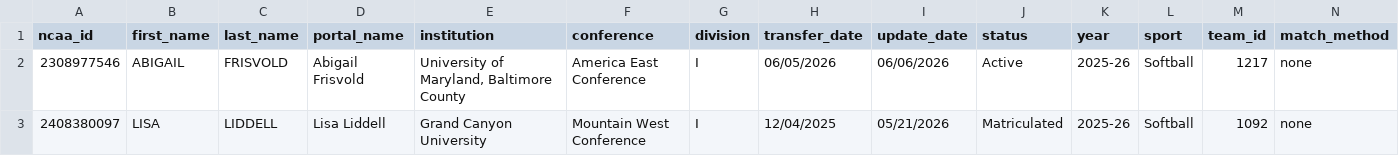
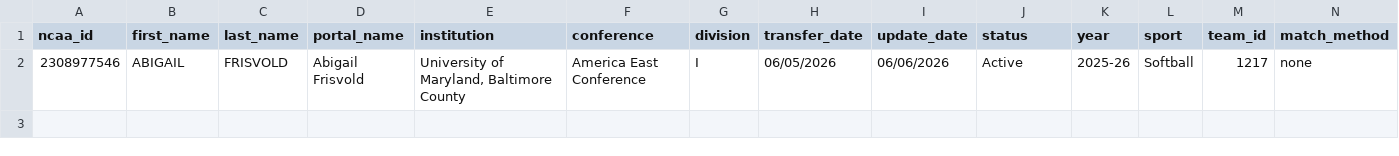
Before and after one commit to JasonR64A/chart-builder, a CSV file: data/portal/unmatched_softball.csv, drawn as a sheet; only a part is shown; rows hold the shown columns only; the diff names each change by its address in the sheet, - before the commit and + after, or states it on an @@ line.

```diff
--- a/data/portal/unmatched_softball.csv
+++ b/data/portal/unmatched_softball.csv
-row 3: 2408380097 | LISA | LIDDELL | Lisa Liddell | Grand Canyon University | Mountain West Conference | I | 12/04/2025 | 05/21/2026 | Matriculated | 2025-26 | Softball | 1092 | none
```
Also changed, not shown: data/portal/baseball_matched.csv, data/portal/softball_matched.csv, 5 other files.
